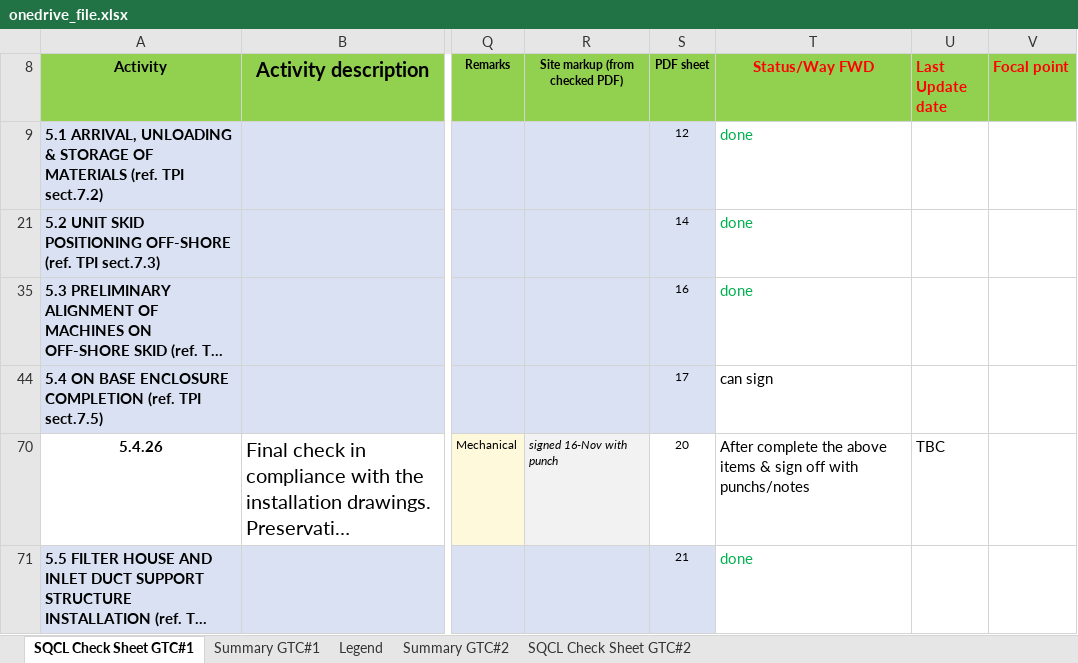
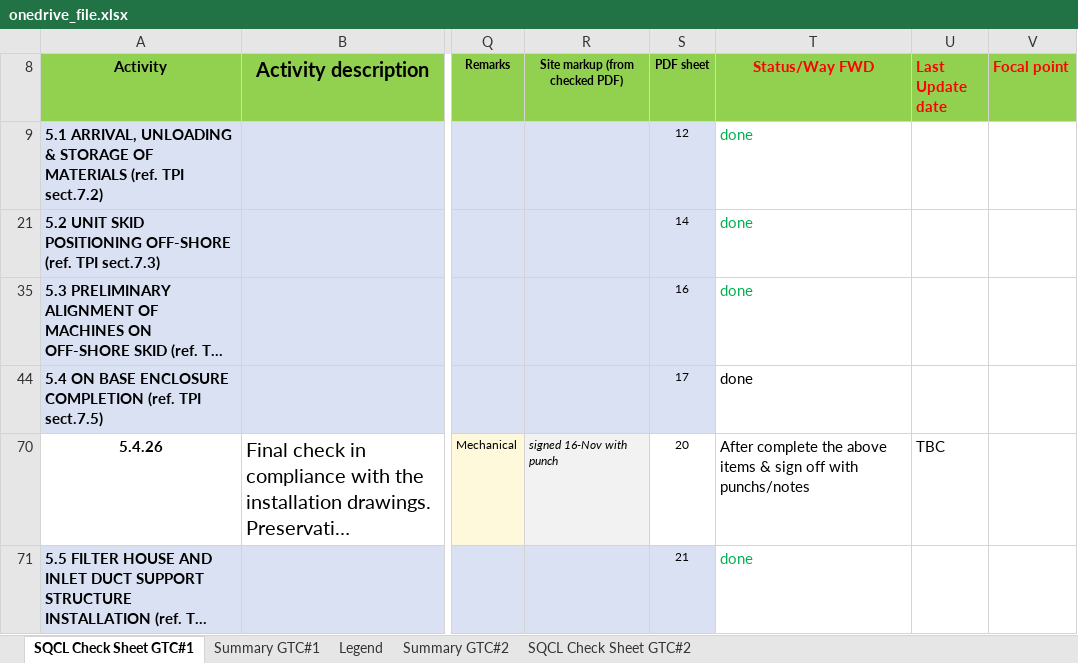
Before and after one commit to vubadien1983-droid/sqcl-dashboard, an Excel workbook: onedrive_file.xlsx, sheet SQCL Check Sheet GTC#1, drawn as a sheet; only a part is shown, gaps mark what is left out; long unchanged cells end in …; values as stored, in another font and other column widths than the file's, no borders; conditional formats not drawn; the diff names each change by its address in the sheet, - before the commit and + after, or states it on an @@ line.

```diff
--- a/onedrive_file.xlsx (sheet SQCL Check Sheet GTC#1)
+++ b/onedrive_file.xlsx (sheet SQCL Check Sheet GTC#1)
-T44 (Status/Way FWD): can sign
+T44 (Status/Way FWD): done
```
Also changed, not shown: sheet Summary GTC#1, 4 other files.
